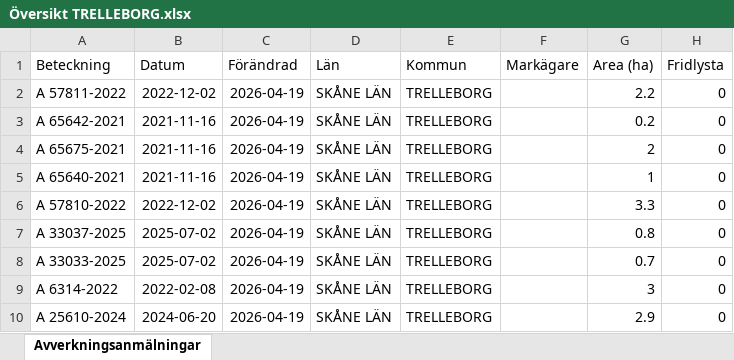
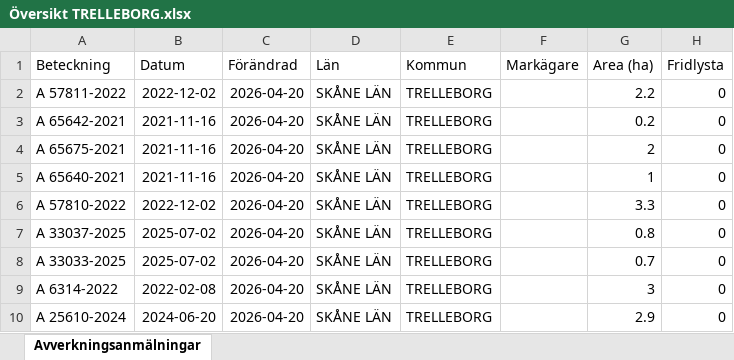
Before and after one commit to klasma/Logging_1287, an Excel workbook: Översikt TRELLEBORG.xlsx, sheet Avverkningsanmälningar, drawn as a sheet; only a part is shown; values as stored, in another font and other column widths than the file's, no borders; the diff names each change by its address in the sheet, - before the commit and + after, or states it on an @@ line.

```diff
--- a/Översikt TRELLEBORG.xlsx (sheet Avverkningsanmälningar)
+++ b/Översikt TRELLEBORG.xlsx (sheet Avverkningsanmälningar)
-C2:C10 (Förändrad): 2026-04-19
+C2:C10 (Förändrad): 2026-04-20
```
Also changed, not shown: artfynd/A 57811-2022 artfynd.xlsx, 5 other files.
